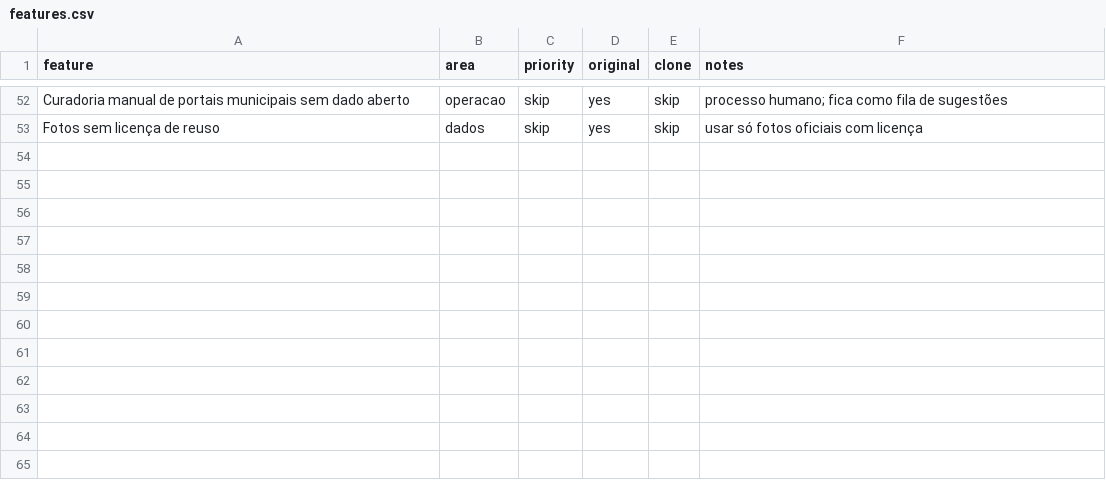
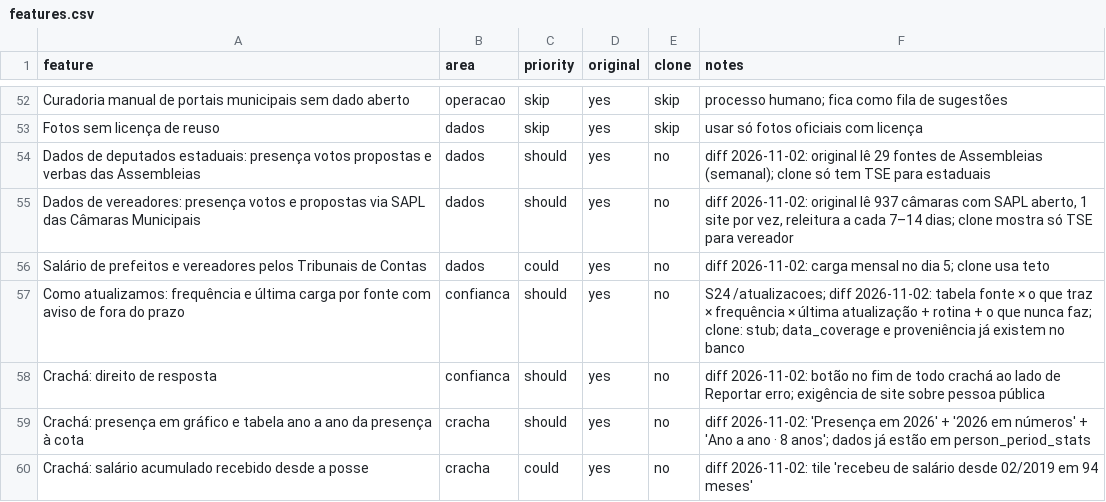
Before and after one commit to AlexandreCamerini/replica, a CSV file: replica/features.csv, drawn as a sheet; only a part is shown, gaps mark what is left out; the diff covers the shown part only.

```diff
--- a/replica/features.csv
+++ b/replica/features.csv
@@ -53 +53,8 @@ Curadoria manual de portais municipais sem dado aberto,operacao,skip,yes,skip,pr
 Fotos sem licença de reuso,dados,skip,yes,skip,usar só fotos oficiais com licença
+Dados de deputados estaduais: presença votos propostas e verbas das Assembleias,dados,should,yes,no,diff 2026-11-02: original lê 29 fontes de Assembleias (semanal); clone só tem TSE para estaduais
+Dados de vereadores: presença votos e propostas via SAPL das Câmaras Municipais,dados,should,yes,no,"diff 2026-11-02: original lê 937 câmaras com SAPL aberto, 1 site por vez, releitura a cada 7–14 dias; clone mostra só TSE para vereador"
+Salário de prefeitos e vereadores pelos Tribunais de Contas,dados,could,yes,no,diff 2026-11-02: carga mensal no dia 5; clone usa teto
+Como atualizamos: frequência e última carga por fonte com aviso de fora do prazo,confianca,should,yes,no,S24 /atualizacoes; diff 2026-11-02: tabela fonte × o que traz × frequência × última atualização + rotina + o que nunca faz; clone: stub; data_coverage e proveniência já existem no banco
+Crachá: direito de resposta,confianca,should,yes,no,diff 2026-11-02: botão no fim de todo crachá ao lado de Reportar erro; exigência de site sobre pessoa pública
+Crachá: presença em gráfico e tabela ano a ano da presença à cota,cracha,should,yes,no,diff 2026-11-02: 'Presença em 2026' + '2026 em números' + 'Ano a ano · 8 anos'; dados já estão em person_period_stats
+Crachá: salário acumulado recebido desde a posse,cracha,could,yes,no,diff 2026-11-02: tile 'recebeu de salário desde 02/2019 em 94 meses'
```
Also changed, not shown: 6 added rows and 3 edited cells elsewhere in this file, 1 other file.
